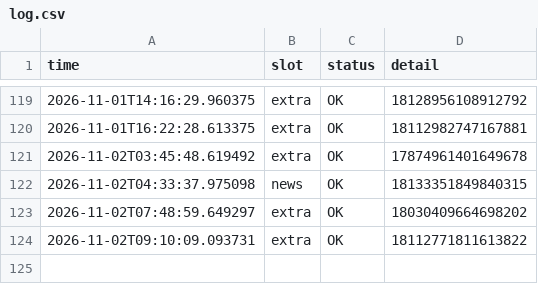
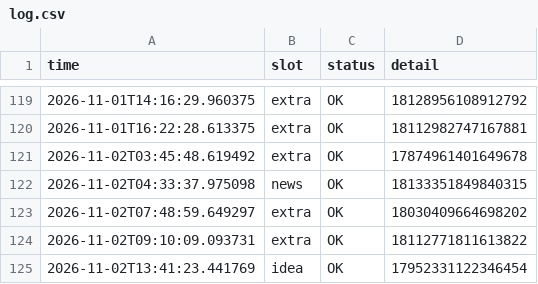
Before and after one commit to mindmeetsmachineM3/insta-automation, a CSV file: log.csv, drawn as a sheet; only a part is shown, gaps mark what is left out; the diff names each change by its address in the sheet, - before the commit and + after, or states it on an @@ line.

```diff
--- a/log.csv
+++ b/log.csv
+row 125: 2026-11-02T13:41:23.441769 | idea | OK | 17952331122346454
```
Also changed, not shown: 1 other file.
